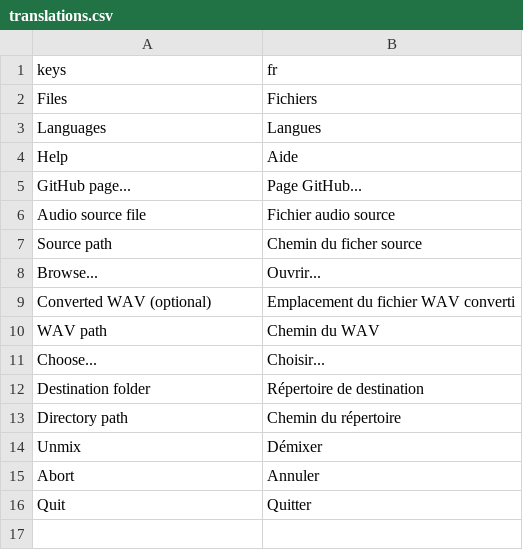
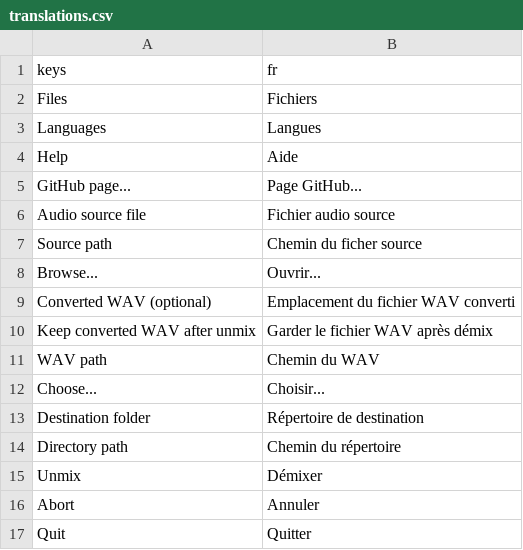
Before and after one commit to erwan-privat/unmix-gui, a CSV file: src/translations.csv, drawn as a sheet; the diff names each change by its address in the sheet, - before the commit and + after, or states it on an @@ line.

```diff
--- a/src/translations.csv
+++ b/src/translations.csv
+row 10: Keep converted WAV after unmix | Garder le fichier WAV après démix
```
Also changed, not shown: 2 other files.
